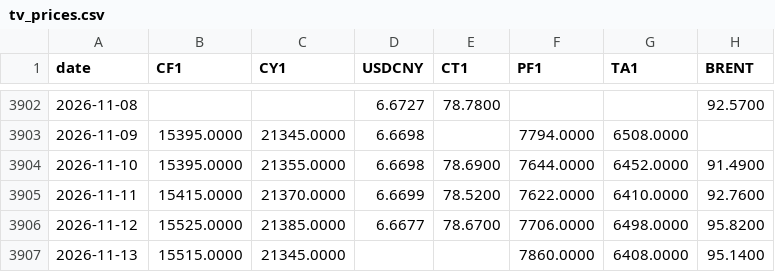
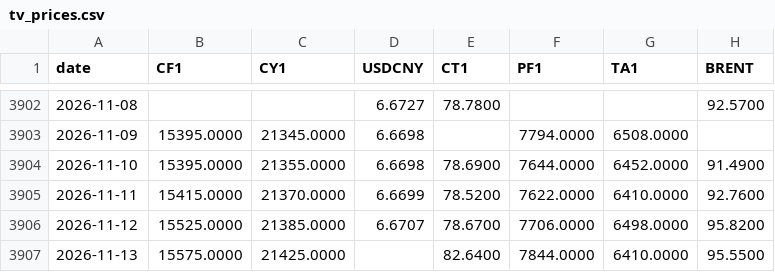
Before and after one commit to BMR-Com/Brazil--trade, a CSV file: data/china/tv_prices.csv, drawn as a sheet; only a part is shown, gaps mark what is left out.

Commit message:
data: China cotton 2026-11-13

```diff
--- a/data/china/tv_prices.csv
+++ b/data/china/tv_prices.csv
@@ -3905,3 +3905,3 @@ date,CF1,CY1,USDCNY,CT1,PF1,TA1,BRENT
 2026-11-11,15415.0000,21370.0000,6.6699,78.5200,7622.0000,6410.0000,92.7600
-2026-11-12,15525.0000,21385.0000,6.6677,78.6700,7706.0000,6498.0000,95.8200
-2026-11-13,15515.0000,21345.0000,,,7860.0000,6408.0000,95.1400
+2026-11-12,15525.0000,21385.0000,6.6707,78.6700,7706.0000,6498.0000,95.8200
+2026-11-13,15575.0000,21425.0000,,82.6400,7844.0000,6410.0000,95.5500
```
Also changed, not shown: 4 other files.
